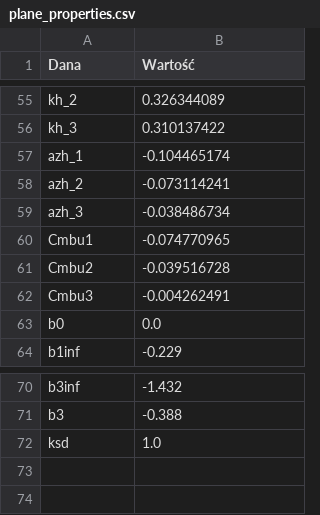
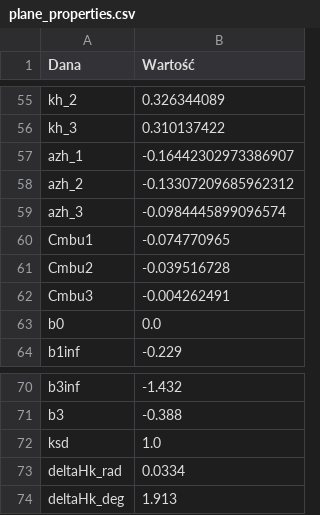
Before and after one commit to mahromir/FLIGHT_MECHANICS, a CSV file: database/plane_properties.csv, drawn as a sheet; only a part is shown, gaps mark what is left out.

Commit message:
pr9.v1:Fixed tables and final corections

```diff
--- a/database/plane_properties.csv
+++ b/database/plane_properties.csv
@@ -56,5 +56,5 @@ kh_2,0.326344089
 kh_3,0.310137422
-azh_1,-0.104465174
-azh_2,-0.073114241
-azh_3,-0.038486734
+azh_1,-0.16442302973386907
+azh_2,-0.13307209685962312
+azh_3,-0.0984445899096574
 Cmbu1,-0.074770965
@@ -72 +72,3 @@ b3,-0.388
 ksd,1.0
+deltaHk_rad,0.0334
+deltaHk_deg,1.913
```
Also changed, not shown: 10 other files.
